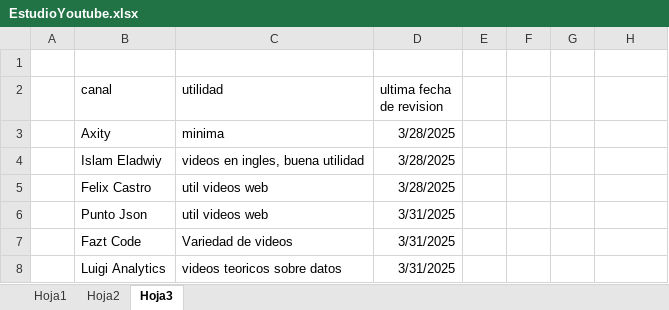
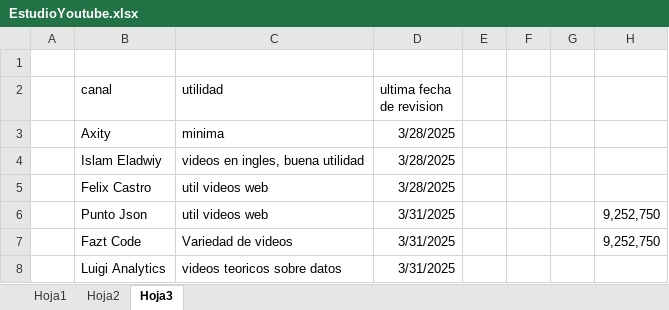
Before and after one commit to sebastia9330/PROGRAMACION_ALLIANCE, an Excel workbook: documentos/EstudioYoutube.xlsx, sheet Hoja3, drawn as a sheet; values as stored, in another font and other column widths than the file's, no borders; table styles not drawn; the diff names each change by its address in the sheet, - before the commit and + after, or states it on an @@ line.

```diff
--- a/documentos/EstudioYoutube.xlsx (sheet Hoja3)
+++ b/documentos/EstudioYoutube.xlsx (sheet Hoja3)
-H6:H7: (empty)
+H6:H7: 9,252,750
```
Also changed, not shown: sheet Hoja1, sheet Hoja2, hidden cells, charts or pictures, 18 other files.
